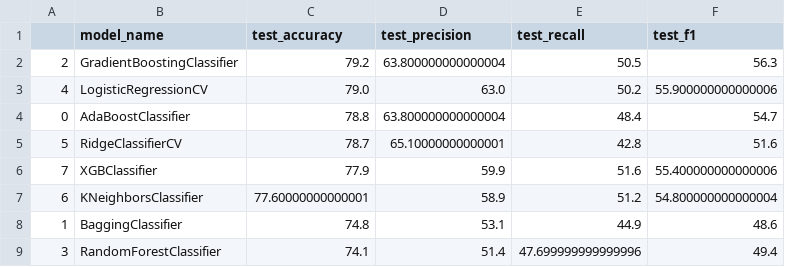
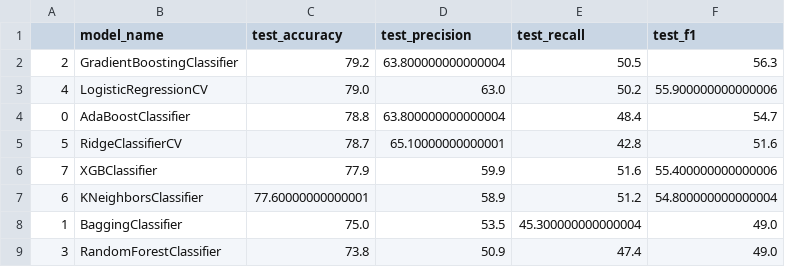
Before and after one commit to ghaskari/ChurnPredictionVideoStreamingPlatform, a CSV file: result/model_creation.csv, drawn as a sheet.

```diff
--- a/result/model_creation.csv
+++ b/result/model_creation.csv
@@ -7,3 +7,3 @@
 6,KNeighborsClassifier,77.60000000000001,58.9,51.2,54.800000000000004
-1,BaggingClassifier,74.8,53.1,44.9,48.6
-3,RandomForestClassifier,74.1,51.4,47.699999999999996,49.4
+1,BaggingClassifier,75.0,53.5,45.300000000000004,49.0
+3,RandomForestClassifier,73.8,50.9,47.4,49.0
```
Also changed, not shown: result/final_dataset_with_predictions.csv, 1 other file.
